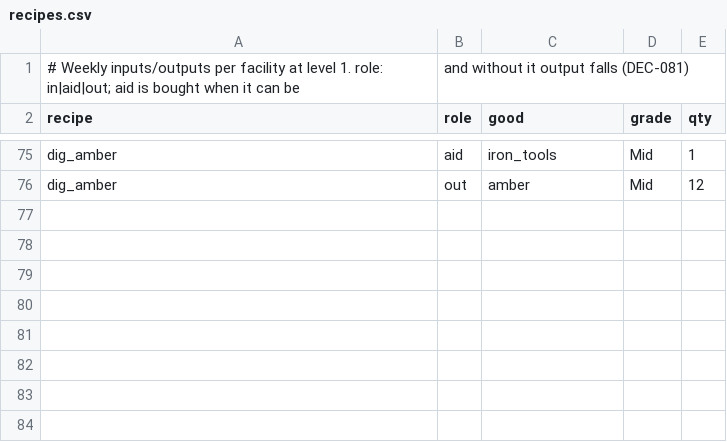
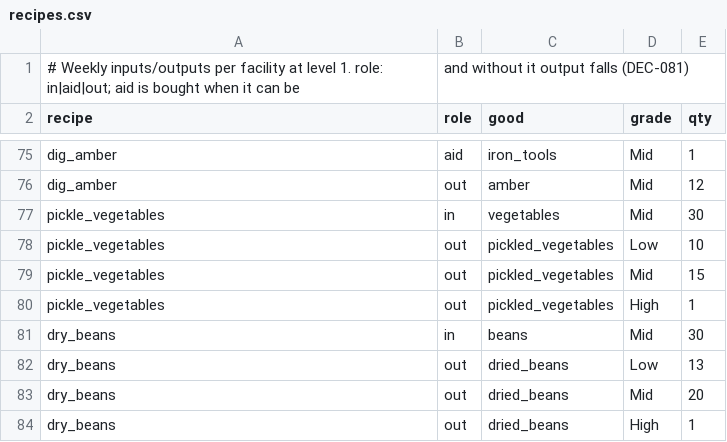
Before and after one commit to Semel-0421/Fantasy-Economic-Simulator, a CSV file: Assets/StreamingAssets/Data/recipes.csv, drawn as a sheet; only a part is shown, gaps mark what is left out; the diff names each change by its address in the sheet, - before the commit and + after, or states it on an @@ line.

```diff
--- a/Assets/StreamingAssets/Data/recipes.csv
+++ b/Assets/StreamingAssets/Data/recipes.csv
+row 77: pickle_vegetables | in | vegetables | Mid | 30
+row 78: pickle_vegetables | out | pickled_vegetables | Low | 10
+row 79: pickle_vegetables | out | pickled_vegetables | Mid | 15
+row 80: pickle_vegetables | out | pickled_vegetables | High | 1
+row 81: dry_beans | in | beans | Mid | 30
+row 82: dry_beans | out | dried_beans | Low | 13
+row 83: dry_beans | out | dried_beans | Mid | 20
+row 84: dry_beans | out | dried_beans | High | 1
```
Also changed, not shown: Assets/StreamingAssets/Data/config.csv, Assets/StreamingAssets/Data/facilities.csv, 44 other files.
